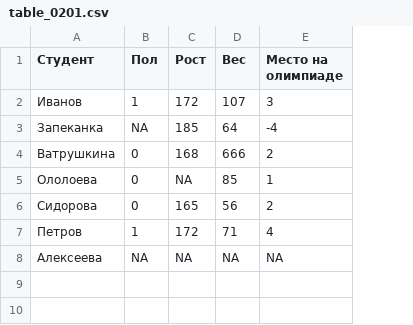
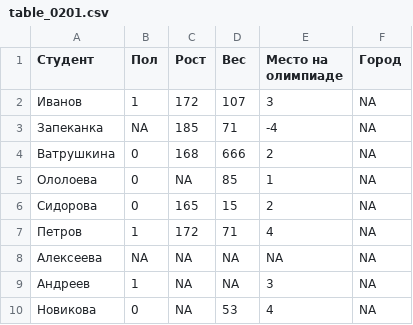
Before and after one commit to Shurikus-crypto/Stepic_ML_Artem, a CSV file: data/table_0201.csv, drawn as a sheet; the diff names each change by its address in the sheet, - before the commit and + after, or states it on an @@ line.

Commit message:
Missing values

```diff
--- a/data/table_0201.csv
+++ b/data/table_0201.csv
+column F (Город), rows 2-8: all NA
-D3 (Вес): 64
+D3 (Вес): 71
-D6 (Вес): 56
+D6 (Вес): 15
+row 9: Андреев | 1 | NA | NA | 3 | NA
+row 10: Новикова | 0 | NA | 53 | 4 | NA
```
Also changed, not shown: 2 other files.
